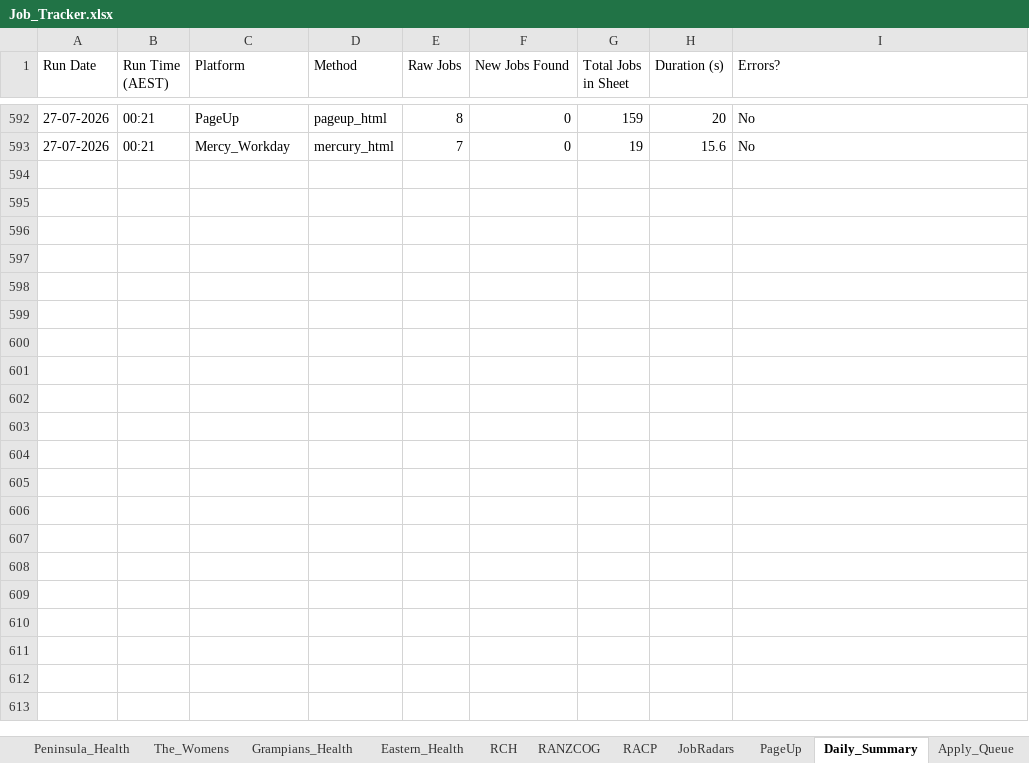
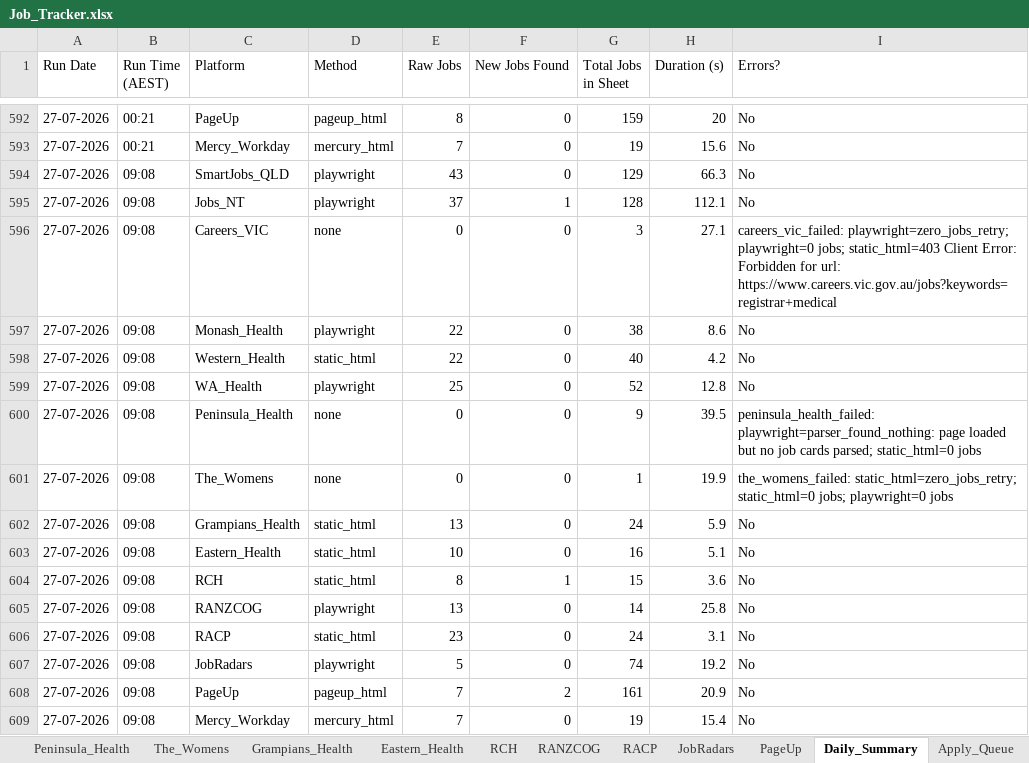
Before and after one commit to umang8954/Doctor-Australia-Job-Collector, an Excel workbook: Job_Tracker.xlsx, sheet Daily_Summary, drawn as a sheet; only a part is shown, gaps mark what is left out; values as stored, in another font and other column widths than the file's, no borders; the diff names each change by its address in the sheet, - before the commit and + after, or states it on an @@ line.

```diff
--- a/Job_Tracker.xlsx (sheet Daily_Summary)
+++ b/Job_Tracker.xlsx (sheet Daily_Summary)
+row 594: 27-07-2026 | 09:08 | SmartJobs_QLD | playwright | 43 | 0 | 129 | 66.3 | No
+row 595: 27-07-2026 | 09:08 | Jobs_NT | playwright | 37 | 1 | 128 | 112.1 | No
+row 596: 27-07-2026 | 09:08 | Careers_VIC | none | 0 | 0 | 3 | 27.1 | careers_vic_failed: playwright=zero_jobs_retry; playwright=0 jobs; static_html=403 Client Error: Forbidden for url: https://www.careers.vic.gov.au/jobs?keywords=registrar+medical
+row 597: 27-07-2026 | 09:08 | Monash_Health | playwright | 22 | 0 | 38 | 8.6 | No
+row 598: 27-07-2026 | 09:08 | Western_Health | static_html | 22 | 0 | 40 | 4.2 | No
+row 599: 27-07-2026 | 09:08 | WA_Health | playwright | 25 | 0 | 52 | 12.8 | No
+row 600: 27-07-2026 | 09:08 | Peninsula_Health | none | 0 | 0 | 9 | 39.5 | peninsula_health_failed: playwright=parser_found_nothing: page loaded but no job cards parsed; static_html=0 jobs
+row 601: 27-07-2026 | 09:08 | The_Womens | none | 0 | 0 | 1 | 19.9 | the_womens_failed: static_html=zero_jobs_retry; static_html=0 jobs; playwright=0 jobs
+row 602: 27-07-2026 | 09:08 | Grampians_Health | static_html | 13 | 0 | 24 | 5.9 | No
+row 603: 27-07-2026 | 09:08 | Eastern_Health | static_html | 10 | 0 | 16 | 5.1 | No
+row 604: 27-07-2026 | 09:08 | RCH | static_html | 8 | 1 | 15 | 3.6 | No
+row 605: 27-07-2026 | 09:08 | RANZCOG | playwright | 13 | 0 | 14 | 25.8 | No
+row 606: 27-07-2026 | 09:08 | RACP | static_html | 23 | 0 | 24 | 3.1 | No
+row 607: 27-07-2026 | 09:08 | JobRadars | playwright | 5 | 0 | 74 | 19.2 | No
+row 608: 27-07-2026 | 09:08 | PageUp | pageup_html | 7 | 2 | 161 | 20.9 | No
+row 609: 27-07-2026 | 09:08 | Mercy_Workday | mercury_html | 7 | 0 | 19 | 15.4 | No
```
Also changed, not shown: sheet Profile_Matches, sheet All_Jobs_Australia, sheet PageUp, sheet RCH, sheet Jobs_NT, 3 other files.
